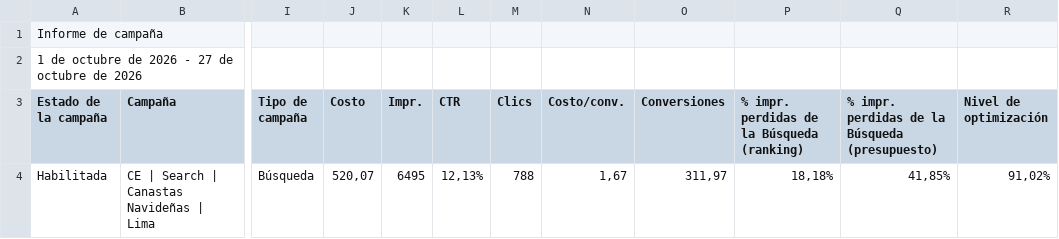
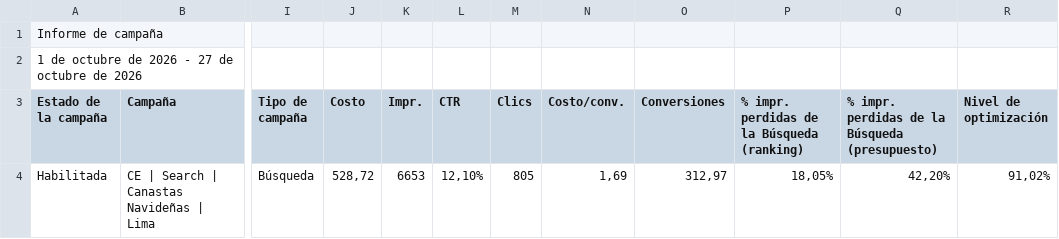
Before and after one commit to jorgeluis666/Hers, a CSV file: data/csv-backups/drive/Hers octubre 2026.csv, drawn as a sheet; only a part is shown, gaps mark what is left out; the diff names each change by its address in the sheet, - before the commit and + after, or states it on an @@ line.

```diff
--- a/data/csv-backups/drive/Hers octubre 2026.csv
+++ b/data/csv-backups/drive/Hers octubre 2026.csv
-J4 (Costo): 520,07
+J4 (Costo): 528,72
-K4 (Impr.): 6495
+K4 (Impr.): 6653
-L4 (CTR): 12,13%
+L4 (CTR): 12,10%
-M4 (Clics): 788
+M4 (Clics): 805
-N4 (Costo/conv.): 1,67
+N4 (Costo/conv.): 1,69
-O4 (Conversiones): 311,97
+O4 (Conversiones): 312,97
-P4: 18,18%
+P4: 18,05%
-Q4: 41,85%
+Q4: 42,20%
```
Also changed, not shown: data/csv-backups/keywords/Hers KW octubre 2026.csv, 5 other files.
